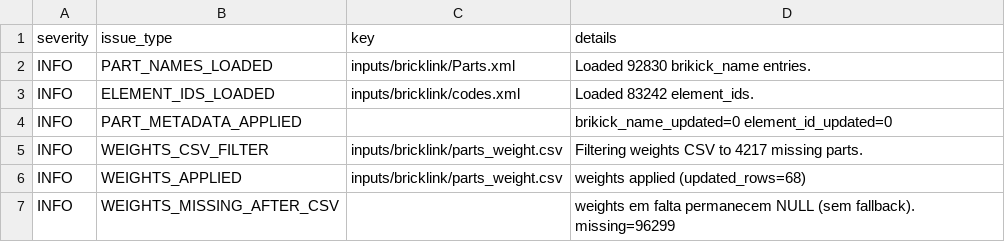
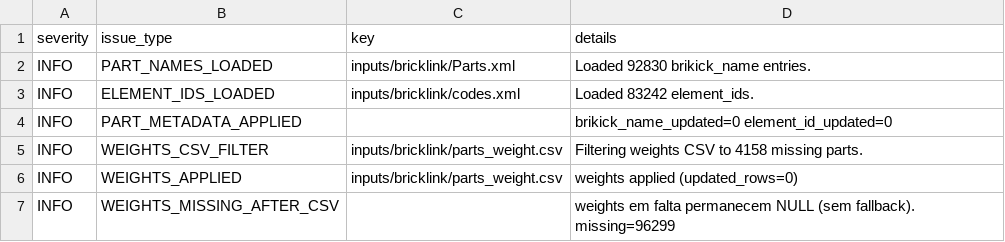
Before and after one commit to brickbuild-dev/database, a CSV file: database/part_color_issues.csv, drawn as a sheet.

```diff
--- a/database/part_color_issues.csv
+++ b/database/part_color_issues.csv
@@ -4,4 +4,4 @@ INFO,ELEMENT_IDS_LOADED,inputs/bricklink/codes.xml,Loaded 83242 element_ids.
 INFO,PART_METADATA_APPLIED,,brikick_name_updated=0 element_id_updated=0
-INFO,WEIGHTS_CSV_FILTER,inputs/bricklink/parts_weight.csv,Filtering weights CSV to 4217 missing parts.
-INFO,WEIGHTS_APPLIED,inputs/bricklink/parts_weight.csv,weights applied (updated_rows=68)
+INFO,WEIGHTS_CSV_FILTER,inputs/bricklink/parts_weight.csv,Filtering weights CSV to 4158 missing parts.
+INFO,WEIGHTS_APPLIED,inputs/bricklink/parts_weight.csv,weights applied (updated_rows=0)
 INFO,WEIGHTS_MISSING_AFTER_CSV,,weights em falta permanecem NULL (sem fallback). missing=96299
```
Also changed, not shown: 7 other files.
